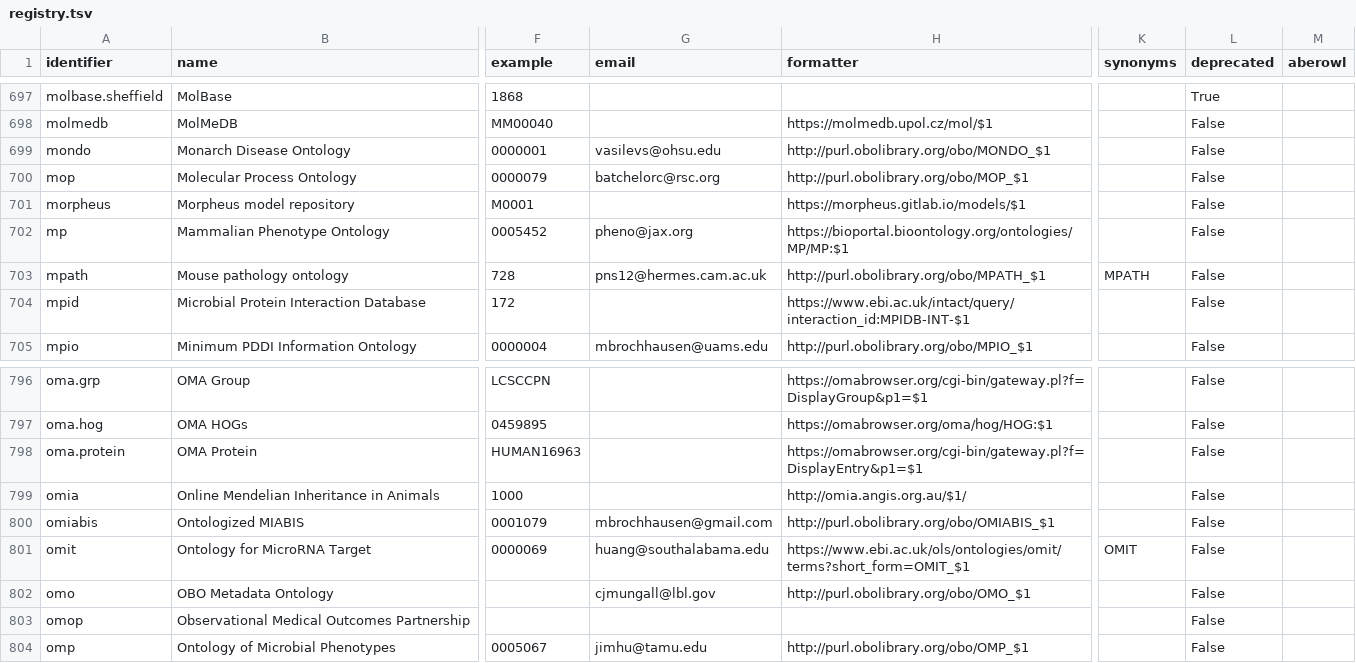
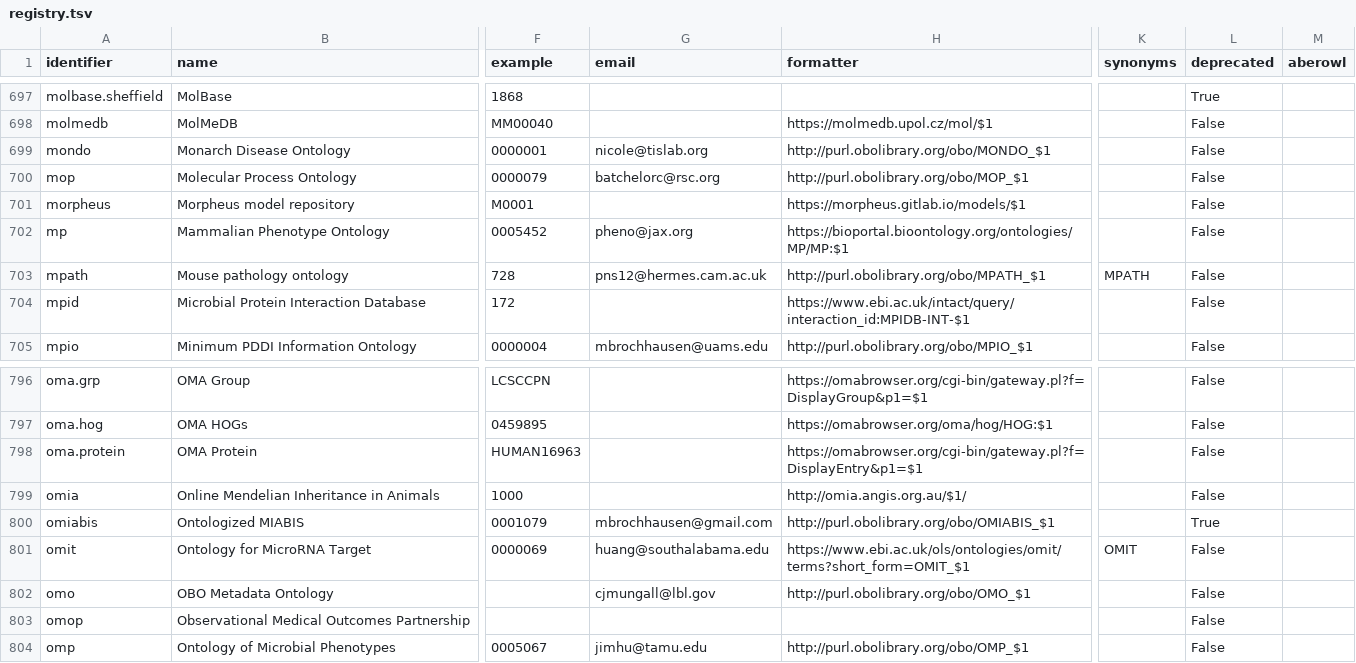
Before and after one commit to biopragmatics/bioregistry, a TSV file: docs/_data/registry.tsv, drawn as a sheet; only a part is shown, gaps mark what is left out; the diff covers the shown part only; the diff names each change by its address in the sheet, - before the commit and + after, or states it on an @@ line.

```diff
--- a/docs/_data/registry.tsv
+++ b/docs/_data/registry.tsv
-G699 (email): vasilevs@ohsu.edu
+G699 (email): nicole@tislab.org
-L800 (deprecated): False
+L800 (deprecated): True
```
Also changed, not shown: 6 edited cells elsewhere in this file, 23 other files.
